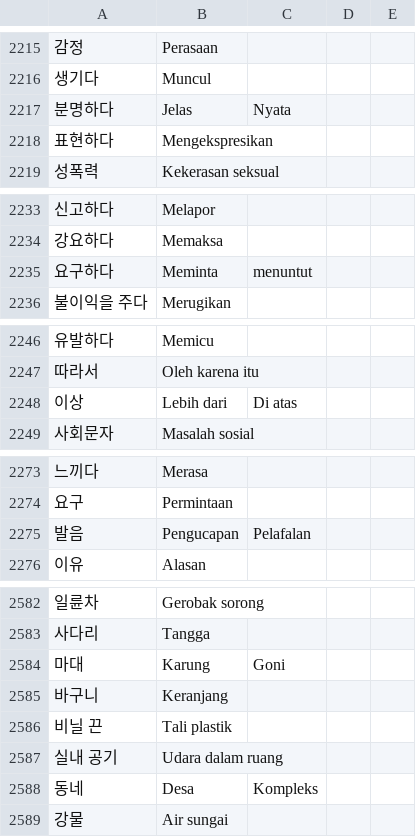
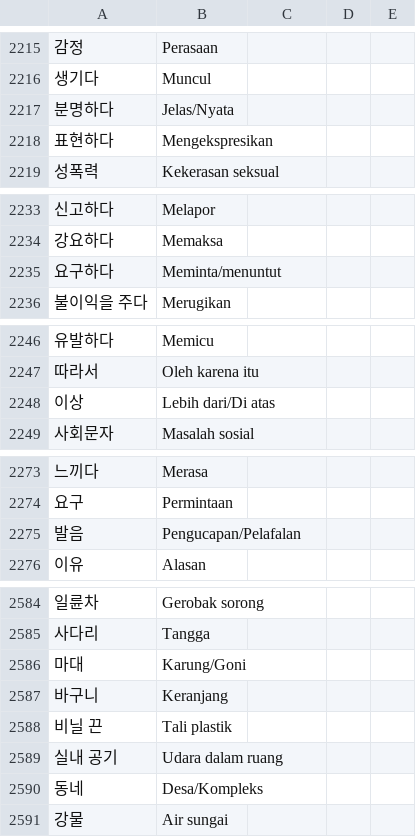
Before and after one commit to ulilyusuf/quiz, a CSV file: kosakataeps.csv, drawn as a sheet; only a part is shown, gaps mark what is left out; the diff covers the shown part only.

```diff
--- a/kosakataeps.csv
+++ b/kosakataeps.csv
@@ -2216,3 +2216,3 @@
 생기다,Muncul
-분명하다,Jelas, Nyata
+분명하다,Jelas/Nyata
 표현하다,Mengekspresikan
@@ -2234,3 +2234,3 @@
 강요하다,Memaksa
-요구하다,Meminta, menuntut
+요구하다,Meminta/menuntut
 불이익을 주다,Merugikan
@@ -2247,3 +2247,3 @@
 따라서,Oleh karena itu
-이상,Lebih dari, Di atas
+이상,Lebih dari/Di atas
 사회문자,Masalah sosial
@@ -2274,3 +2274,3 @@
 요구,Permintaan
-발음,Pengucapan, Pelafalan
+발음,Pengucapan/Pelafalan
 이유,Alasan
@@ -2583,3 +2585,3 @@
 사다리,Tangga
-마대,Karung, Goni
+마대,Karung/Goni
 바구니,Keranjang
@@ -2587,3 +2589,3 @@
 실내 공기,Udara dalam ruang
-동네,Desa, Kompleks
+동네,Desa/Kompleks
 강물,Air sungai
```
Also changed, not shown: 3 added rows, 1 removed row and 39 edited cells elsewhere in this file.
